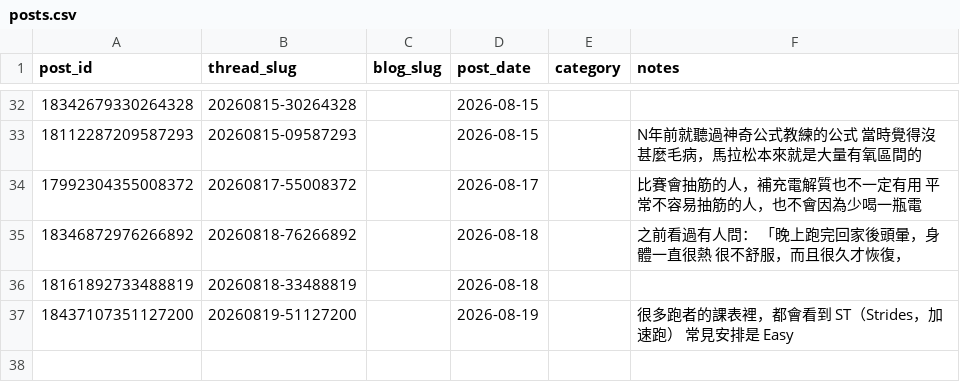
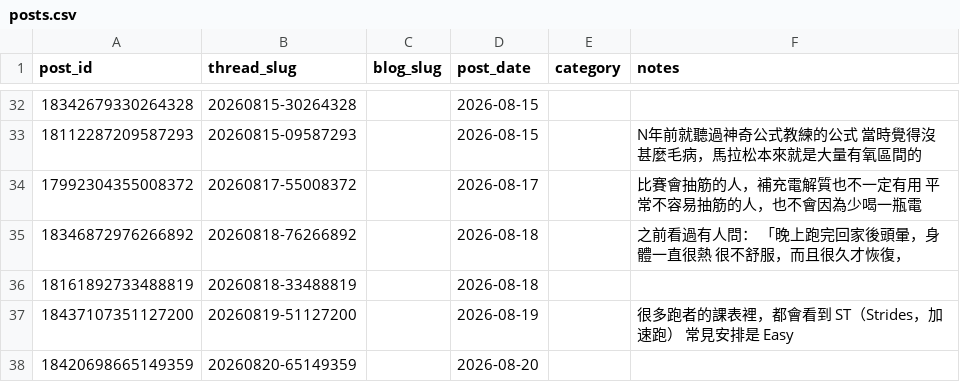
Before and after one commit to fafnerzhang/the-right-pace-analytics, a CSV file: threads/posts.csv, drawn as a sheet; only a part is shown, gaps mark what is left out; the diff names each change by its address in the sheet, - before the commit and + after, or states it on an @@ line.

```diff
--- a/threads/posts.csv
+++ b/threads/posts.csv
+row 38: 18420698665149359 | 20260820-65149359 |  | 2026-08-20
```
Also changed, not shown: threads/thread-metrics.csv, 1 other file.
